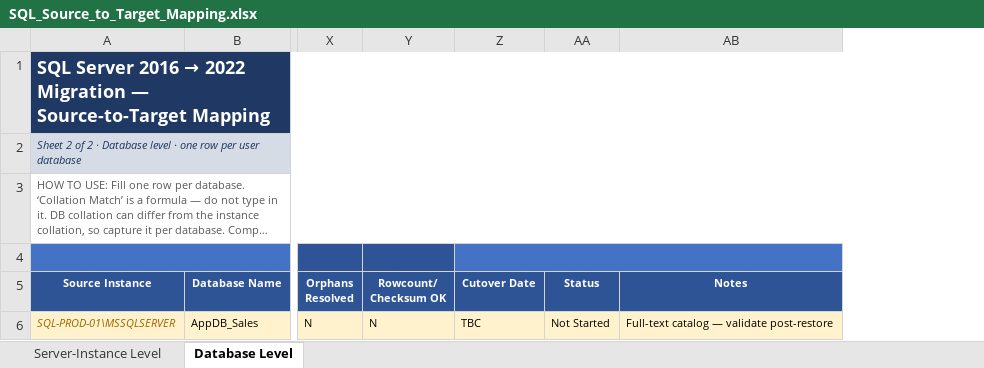
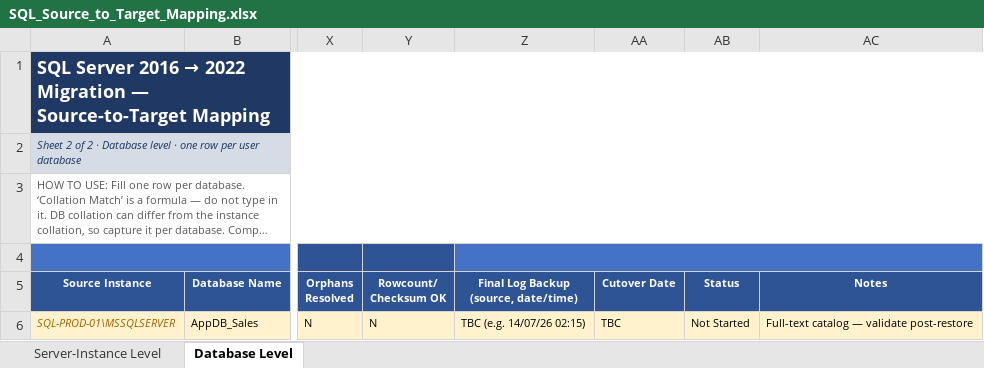
Before and after one commit to stuggyg/SQL, an Excel workbook: SQL_Source_to_Target_Mapping.xlsx, sheet Database Level, drawn as a sheet; only a part is shown, gaps mark what is left out; long unchanged cells end in …; values as stored, in another font and other column widths than the file's, no borders; charts and pictures and conditional formats not drawn; removed rows and columns are numbered as before the commit, all else as after; ↵ is a line break in a cell; the diff names each change by its address in the sheet, - before the commit and + after, or states it on an @@ line.

```diff
--- a/SQL_Source_to_Target_Mapping.xlsx (sheet Database Level)
+++ b/SQL_Source_to_Target_Mapping.xlsx (sheet Database Level)
+column Z, rows 5-6: Final Log Backup ↵ (source, date/time) | TBC (e.g. 14/07/26 02:15)
-Z4:AB4 merged
```
Also changed, not shown: sheet Server-Instance Level.
